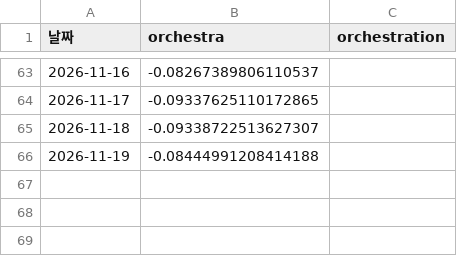
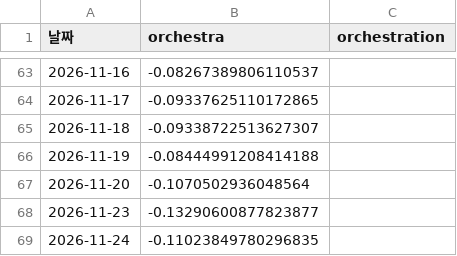
Before and after one commit to frel7022-png/Ochestration, a CSV file: both_accounts.csv, drawn as a sheet; only a part is shown, gaps mark what is left out; the diff names each change by its address in the sheet, - before the commit and + after, or states it on an @@ line.

```diff
--- a/both_accounts.csv
+++ b/both_accounts.csv
+row 67: 2026-11-20 | -0.1070502936048564
+row 68: 2026-11-23 | -0.13290600877823877
+row 69: 2026-11-24 | -0.11023849780296835
```
